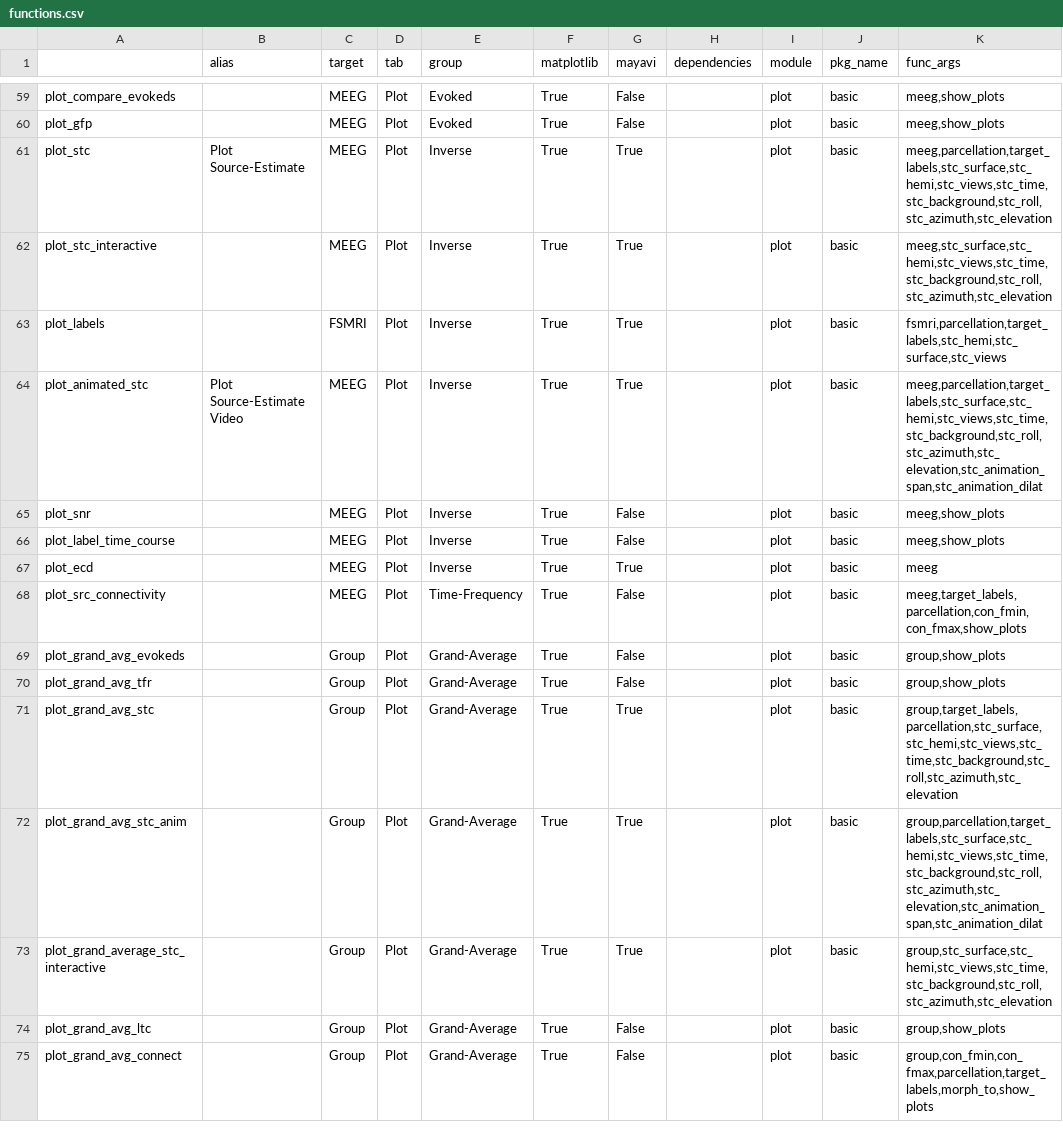
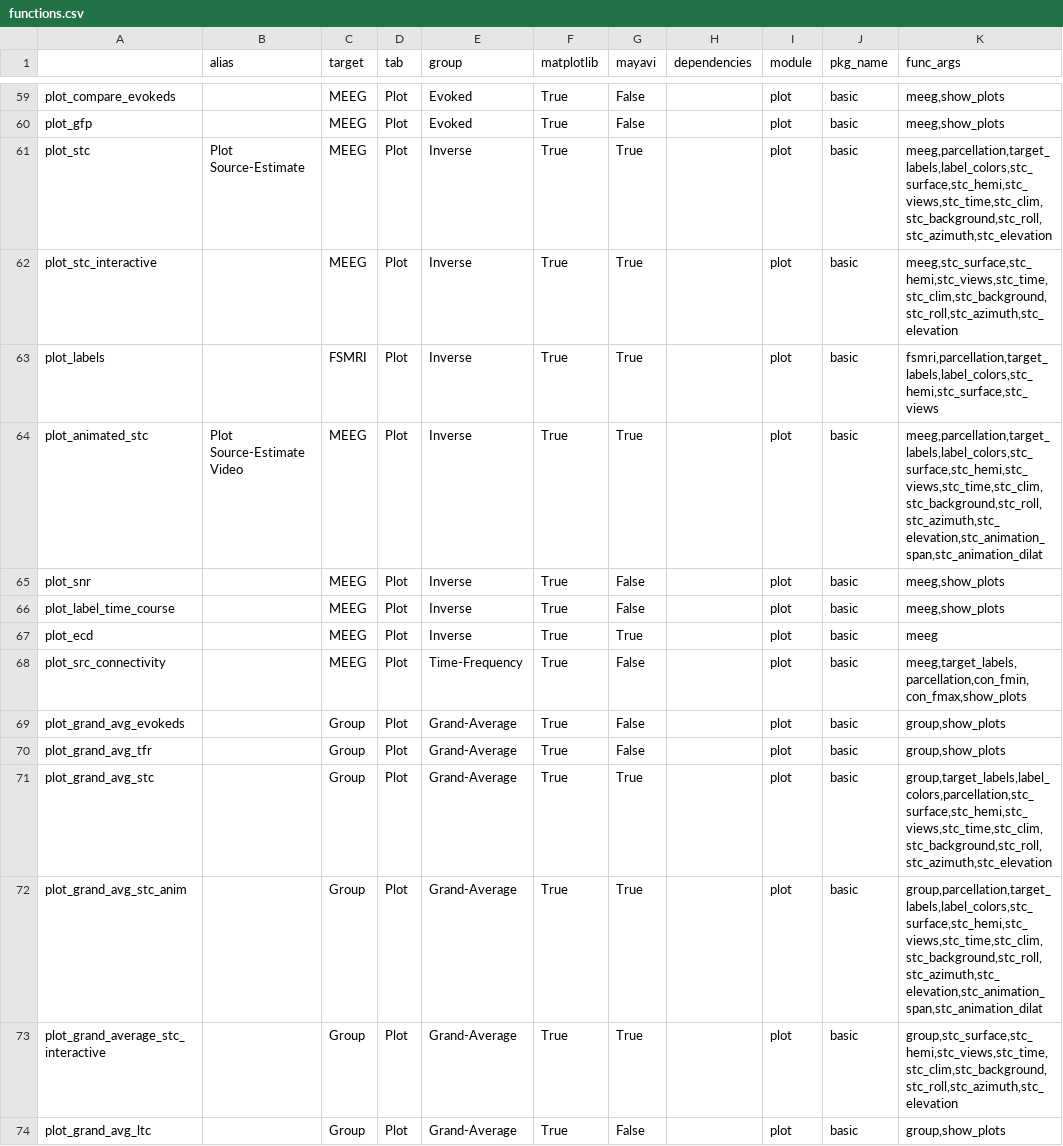
Before and after one commit to marsipu/mne-pipeline-hd, a CSV file: mne_pipeline_hd/assets/functions.csv, drawn as a sheet; only a part is shown, gaps mark what is left out; the shorter side is filled out with more unchanged rows.

```diff
--- a/mne_pipeline_hd/assets/functions.csv
+++ b/mne_pipeline_hd/assets/functions.csv
@@ -60,6 +60,6 @@ plot_compare_evokeds;;MEEG;Plot;Evoked;True;False;;plot;basic;meeg,show_plots
 plot_gfp;;MEEG;Plot;Evoked;True;False;;plot;basic;meeg,show_plots
-plot_stc;Plot Source-Estimate;MEEG;Plot;Inverse;True;True;;plot;basic;meeg,parcellation,target_labels,stc_surface,stc_hemi,stc_views,stc_time,stc_background,stc_roll,stc_azimuth,stc_elevation
-plot_stc_interactive;;MEEG;Plot;Inverse;True;True;;plot;basic;meeg,stc_surface,stc_hemi,stc_views,stc_time,stc_background,stc_roll,stc_azimuth,stc_elevation
-plot_labels;;FSMRI;Plot;Inverse;True;True;;plot;basic;fsmri,parcellation,target_labels,stc_hemi,stc_surface,stc_views
-plot_animated_stc;Plot Source-Estimate Video;MEEG;Plot;Inverse;True;True;;plot;basic;meeg,parcellation,target_labels,stc_surface,stc_hemi,stc_views,stc_time,stc_background,stc_roll,stc_azimuth,stc_elevation,stc_animation_span,stc_animation_dilat
+plot_stc;Plot Source-Estimate;MEEG;Plot;Inverse;True;True;;plot;basic;meeg,parcellation,target_labels,label_colors,stc_surface,stc_hemi,stc_views,stc_time,stc_clim,stc_background,stc_roll,stc_azimuth,stc_elevation
+plot_stc_interactive;;MEEG;Plot;Inverse;True;True;;plot;basic;meeg,stc_surface,stc_hemi,stc_views,stc_time,stc_clim,stc_background,stc_roll,stc_azimuth,stc_elevation
+plot_labels;;FSMRI;Plot;Inverse;True;True;;plot;basic;fsmri,parcellation,target_labels,label_colors,stc_hemi,stc_surface,stc_views
+plot_animated_stc;Plot Source-Estimate Video;MEEG;Plot;Inverse;True;True;;plot;basic;meeg,parcellation,target_labels,label_colors,stc_surface,stc_hemi,stc_views,stc_time,stc_clim,stc_background,stc_roll,stc_azimuth,stc_elevation,stc_animation_span,stc_animation_dilat
 plot_snr;;MEEG;Plot;Inverse;True;False;;plot;basic;meeg,show_plots
@@ -70,5 +70,5 @@ plot_grand_avg_evokeds;;Group;Plot;Grand-Average;True;False;;plot;basic;group,sh
 plot_grand_avg_tfr;;Group;Plot;Grand-Average;True;False;;plot;basic;group,show_plots
-plot_grand_avg_stc;;Group;Plot;Grand-Average;True;True;;plot;basic;group,target_labels,parcellation,stc_surface,stc_hemi,stc_views,stc_time,stc_background,stc_roll,stc_azimuth,stc_elevation
-plot_grand_avg_stc_anim;;Group;Plot;Grand-Average;True;True;;plot;basic;group,parcellation,target_labels,stc_surface,stc_hemi,stc_views,stc_time,stc_background,stc_roll,stc_azimuth,stc_elevation,stc_animation_span,stc_animation_dilat
-plot_grand_average_stc_interactive;;Group;Plot;Grand-Average;True;True;;plot;basic;group,stc_surface,stc_hemi,stc_views,stc_time,stc_background,stc_roll,stc_azimuth,stc_elevation
+plot_grand_avg_stc;;Group;Plot;Grand-Average;True;True;;plot;basic;group,target_labels,label_colors,parcellation,stc_surface,stc_hemi,stc_views,stc_time,stc_clim,stc_background,stc_roll,stc_azimuth,stc_elevation
+plot_grand_avg_stc_anim;;Group;Plot;Grand-Average;True;True;;plot;basic;group,parcellation,target_labels,label_colors,stc_surface,stc_hemi,stc_views,stc_time,stc_clim,stc_background,stc_roll,stc_azimuth,stc_elevation,stc_animation_span,stc_animation_dilat
+plot_grand_average_stc_interactive;;Group;Plot;Grand-Average;True;True;;plot;basic;group,stc_surface,stc_hemi,stc_views,stc_time,stc_clim,stc_background,stc_roll,stc_azimuth,stc_elevation
 plot_grand_avg_ltc;;Group;Plot;Grand-Average;True;False;;plot;basic;group,show_plots
```
Also changed, not shown: mne_pipeline_hd/assets/parameters.csv, 2 other files.
